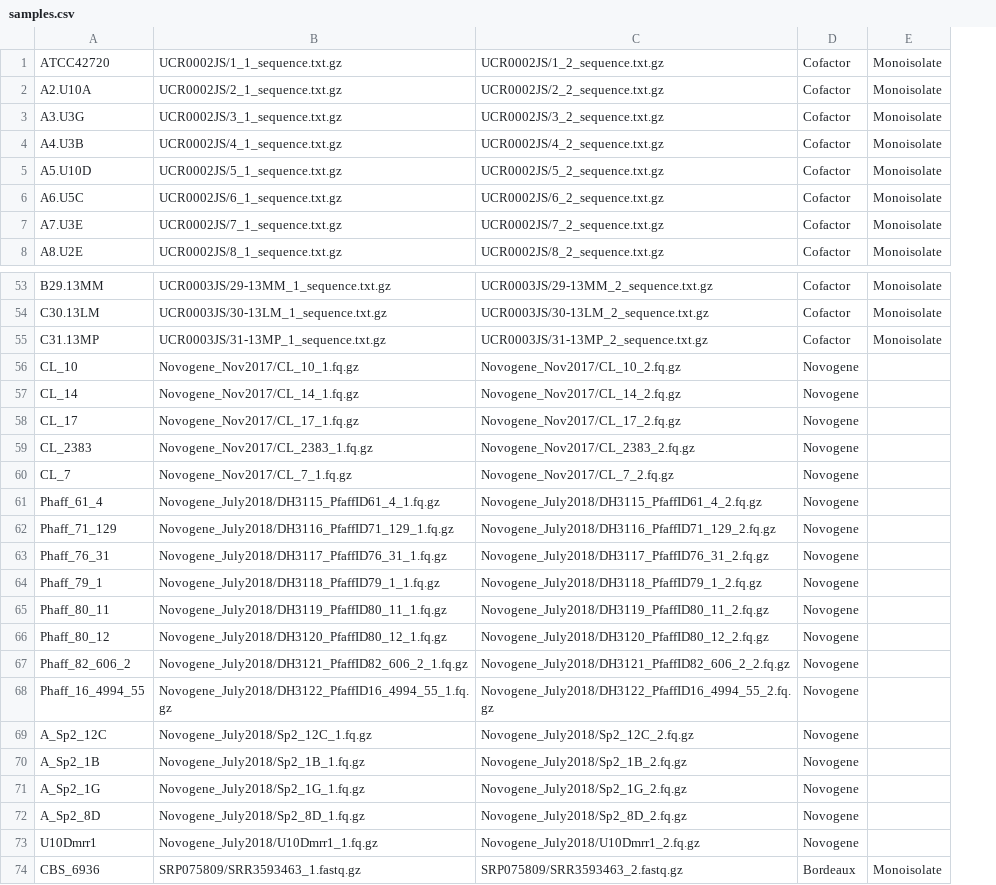
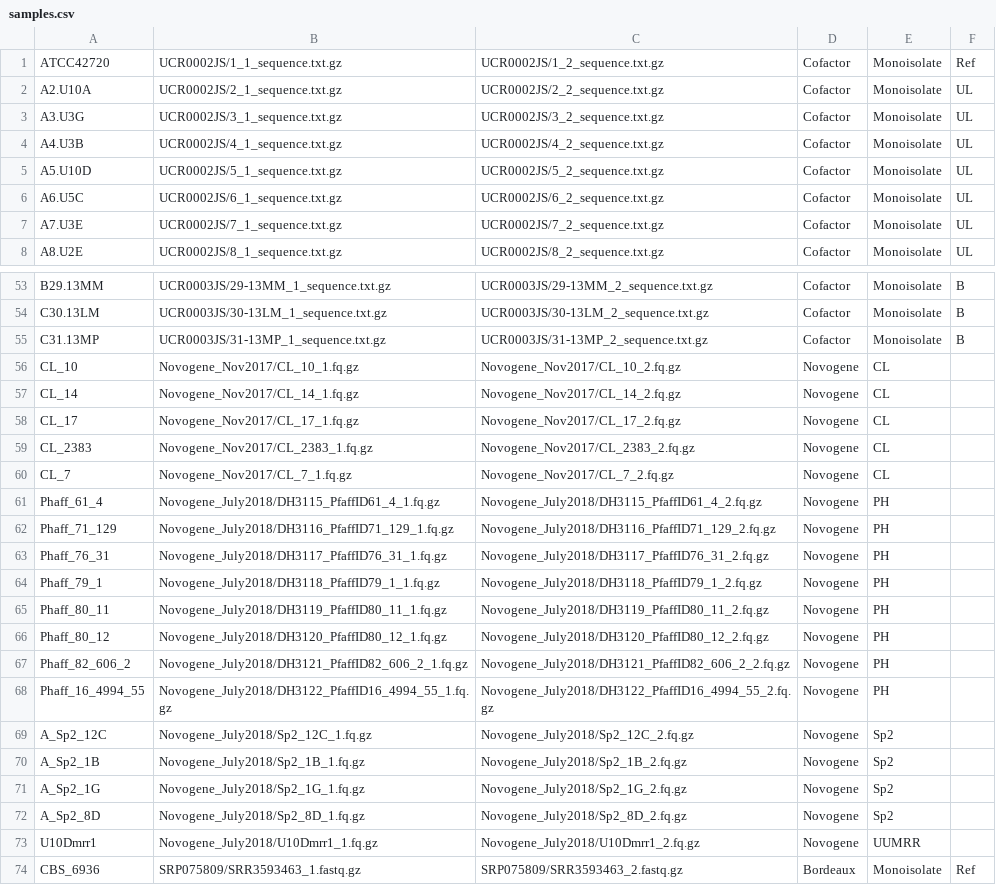
Before and after one commit to stajichlab/Candida_lusitaniae_Nanopore, a CSV file: samples.csv, drawn as a sheet; only a part is shown, gaps mark what is left out; the diff names each change by its address in the sheet, - before the commit and + after, or states it on an @@ line.

Commit message:
add groups for plotting

```diff
--- a/samples.csv
+++ b/samples.csv
+column F, rows 1-8: Ref | UL | UL | UL | UL | UL | UL | UL; rows 53-74: B | B | B |  |  |  |  |  |  |  |  |  |  |  |  |  |  |  |  |  |  | Ref
-E56:E60: (empty)
+E56:E60: CL
-E61:E68: (empty)
+E61:E68: PH
-E69:E72: (empty)
+E69:E72: Sp2
-E73: (empty)
+E73: UUMRR
```
